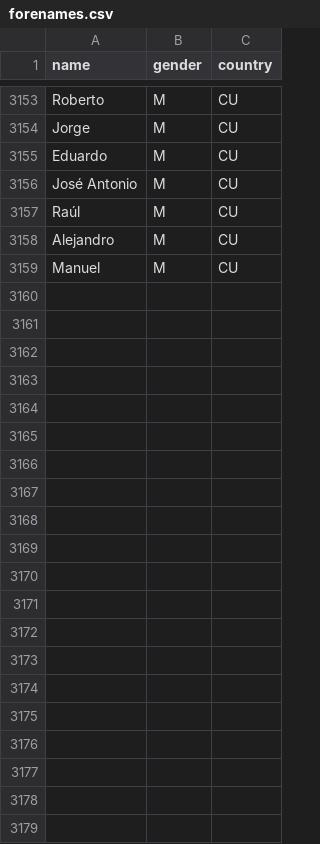
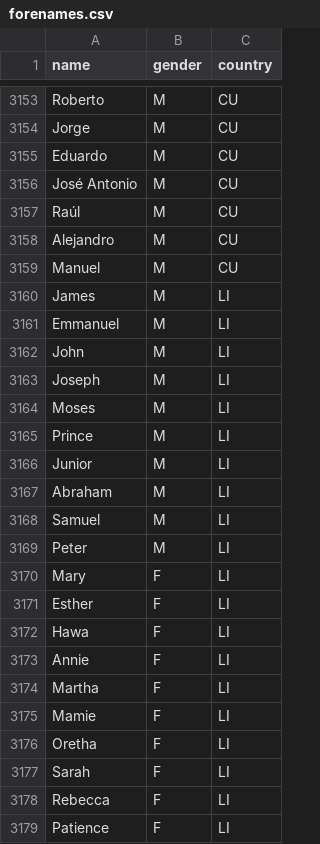
Before and after one commit to sugarthecat/strykegames, a CSV file: sideprojects/daily/data/forenames.csv, drawn as a sheet; only a part is shown, gaps mark what is left out.

```diff
--- a/sideprojects/daily/data/forenames.csv
+++ b/sideprojects/daily/data/forenames.csv
@@ -3159 +3159,21 @@ Alejandro,M,CU
 Manuel,M,CU
+James,M,LI
+Emmanuel,M,LI
+John,M,LI
+Joseph,M,LI
+Moses,M,LI
+Prince,M,LI
+Junior,M,LI
+Abraham,M,LI
+Samuel,M,LI
+Peter,M,LI
+Mary,F,LI
+Esther,F,LI
+Hawa,F,LI
+Annie,F,LI
+Martha,F,LI
+Mamie,F,LI
+Oretha,F,LI
+Sarah,F,LI
+Rebecca,F,LI
+Patience,F,LI
```
Also changed, not shown: sideprojects/daily/data/religion.csv, 5 other files.
